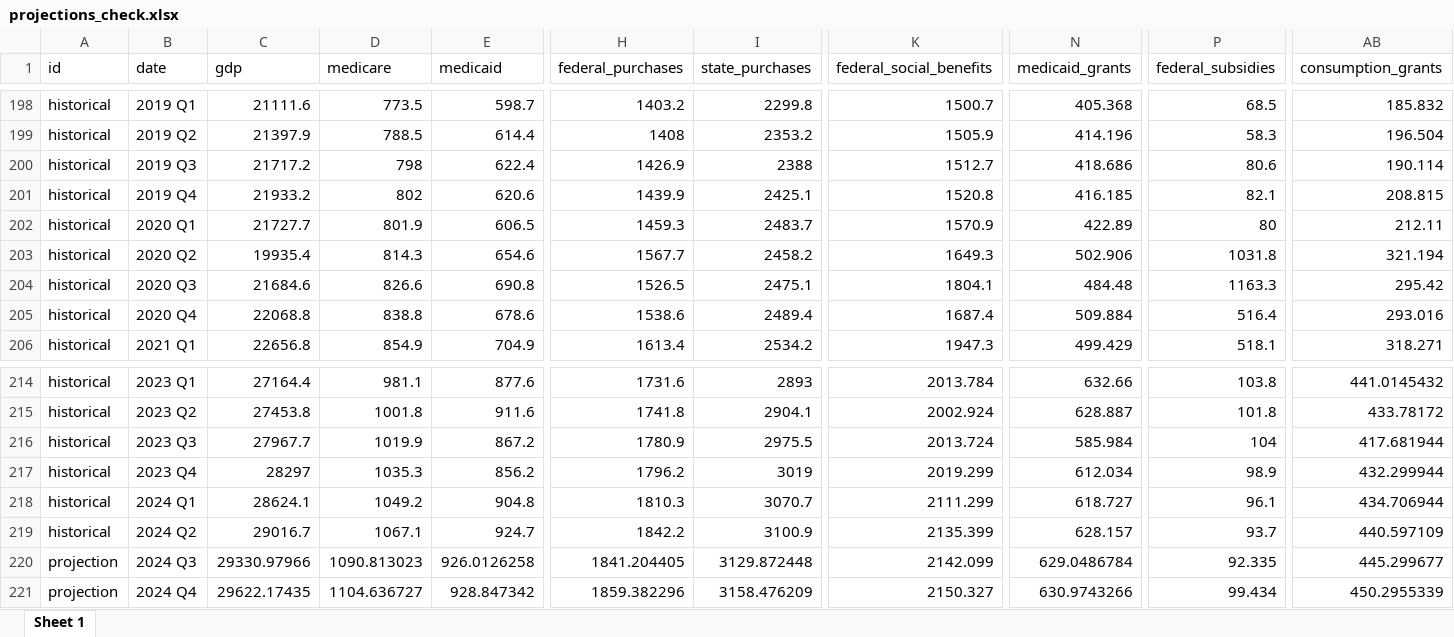
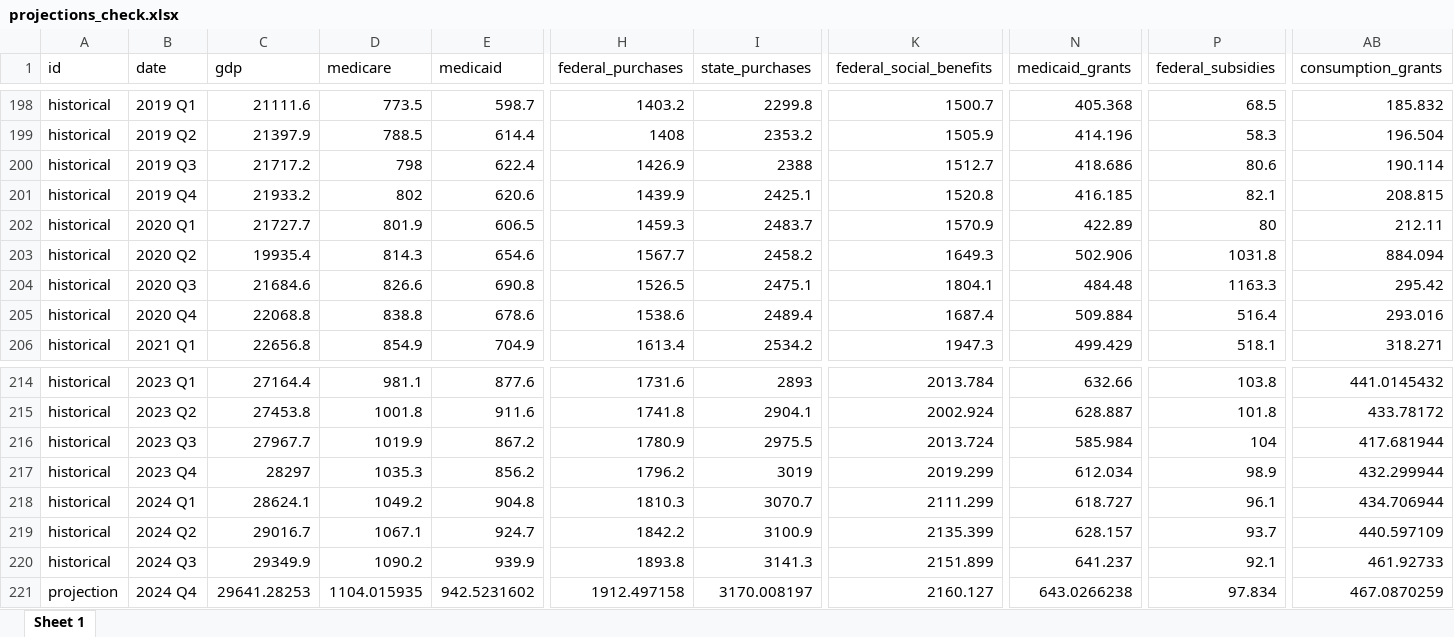
Before and after one commit to malcalakovalski/fim-pkg, an Excel workbook: projections_check.xlsx, sheet Sheet 1, drawn as a sheet; only a part is shown, gaps mark what is left out; values as stored, in another font and other column widths than the file's, no borders; the diff covers the shown part only; the diff names each change by its address in the sheet, - before the commit and + after, or states it on an @@ line.

```diff
--- a/projections_check.xlsx (sheet Sheet 1)
+++ b/projections_check.xlsx (sheet Sheet 1)
-AB203 (consumption_grants): 321.194
+AB203 (consumption_grants): 884.094
-A220 (id): projection
+A220 (id): historical
-C220 (gdp): 29330.97966
+C220 (gdp): 29349.9
-D220 (medicare): 1090.813023
+D220 (medicare): 1090.2
-E220 (medicaid): 926.0126258
+E220 (medicaid): 939.9
-H220 (federal_purchases): 1841.204405
+H220 (federal_purchases): 1893.8
-I220 (state_purchases): 3129.872448
+I220 (state_purchases): 3141.3
-K220 (federal_social_benefits): 2142.099
+K220 (federal_social_benefits): 2151.899
-N220 (medicaid_grants): 629.0486784
+N220 (medicaid_grants): 641.237
-P220 (federal_subsidies): 92.335
+P220 (federal_subsidies): 92.1
-AB220 (consumption_grants): 445.299677
+AB220 (consumption_grants): 461.92733
-C221 (gdp): 29622.17435
+C221 (gdp): 29641.28253
-D221 (medicare): 1104.636727
+D221 (medicare): 1104.015935
-E221 (medicaid): 928.847342
+E221 (medicaid): 942.5231602
-H221 (federal_purchases): 1859.382296
+H221 (federal_purchases): 1912.497158
-I221 (state_purchases): 3158.476209
+I221 (state_purchases): 3170.008197
-K221 (federal_social_benefits): 2150.327
+K221 (federal_social_benefits): 2160.127
-N221 (medicaid_grants): 630.9743266
+N221 (medicaid_grants): 643.0266238
-P221 (federal_subsidies): 99.434
+P221 (federal_subsidies): 97.834
-AB221 (consumption_grants): 450.2955339
+AB221 (consumption_grants): 467.0870259
```
Also changed, not shown: 154 edited cells elsewhere in this sheet, results/10-2024/beta/contributions-10-2024.xlsx, results/10-2024/beta/inputs-10-2024.xlsx, 13 other files.
